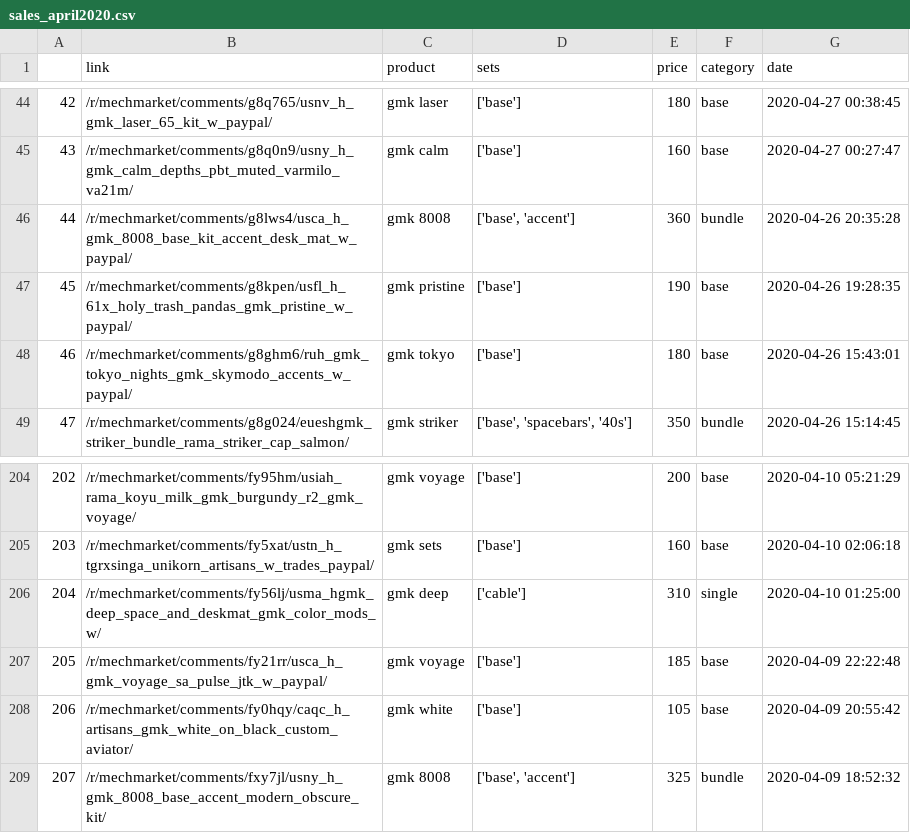
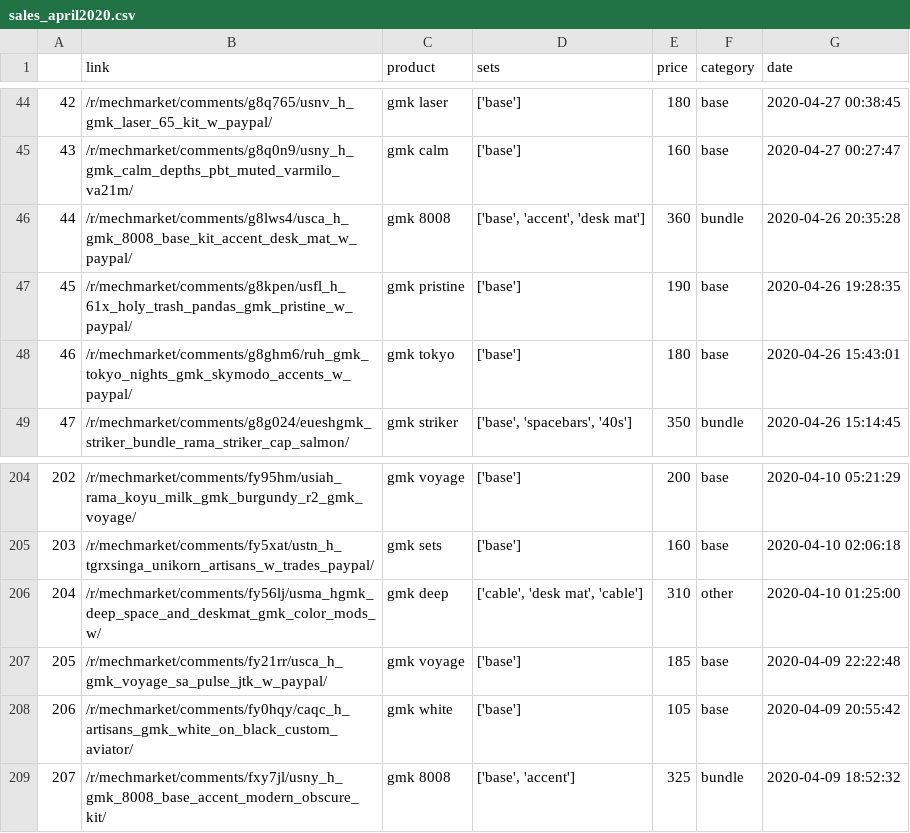
Before and after one commit to 13Ducks/GMKPriceTracker, a CSV file: sales/sales_april2020.csv, drawn as a sheet; only a part is shown, gaps mark what is left out.

```diff
--- a/sales/sales_april2020.csv
+++ b/sales/sales_april2020.csv
@@ -45,3 +45,3 @@
 43,/r/mechmarket/comments/g8q0n9/usny_h_gmk_calm_depths_pbt_muted_varmilo_va21m/,gmk calm,['base'],160,base,2020-04-27 00:27:47
-44,/r/mechmarket/comments/g8lws4/usca_h_gmk_8008_base_kit_accent_desk_mat_w_paypal/,gmk 8008,"['base', 'accent']",360,bundle,2020-04-26 20:35:28
+44,/r/mechmarket/comments/g8lws4/usca_h_gmk_8008_base_kit_accent_desk_mat_w_paypal/,gmk 8008,"['base', 'accent', 'desk mat']",360,bundle,2020-04-26 20:35:28
 45,/r/mechmarket/comments/g8kpen/usfl_h_61x_holy_trash_pandas_gmk_pristine_w_paypal/,gmk pristine,['base'],190,base,2020-04-26 19:28:35
@@ -205,3 +205,3 @@
 203,/r/mechmarket/comments/fy5xat/ustn_h_tgrxsinga_unikorn_artisans_w_trades_paypal/,gmk sets,['base'],160,base,2020-04-10 02:06:18
-204,/r/mechmarket/comments/fy56lj/usma_hgmk_deep_space_and_deskmat_gmk_color_mods_w/,gmk deep,['cable'],310,single,2020-04-10 01:25:00
+204,/r/mechmarket/comments/fy56lj/usma_hgmk_deep_space_and_deskmat_gmk_color_mods_w/,gmk deep,"['cable', 'desk mat', 'cable']",310,other,2020-04-10 01:25:00
 205,/r/mechmarket/comments/fy21rr/usca_h_gmk_voyage_sa_pulse_jtk_w_paypal/,gmk voyage,['base'],185,base,2020-04-09 22:22:48
```
Also changed, not shown: sales/sales_august2020.csv, sales/sales_january2020.csv, 23 other files.
